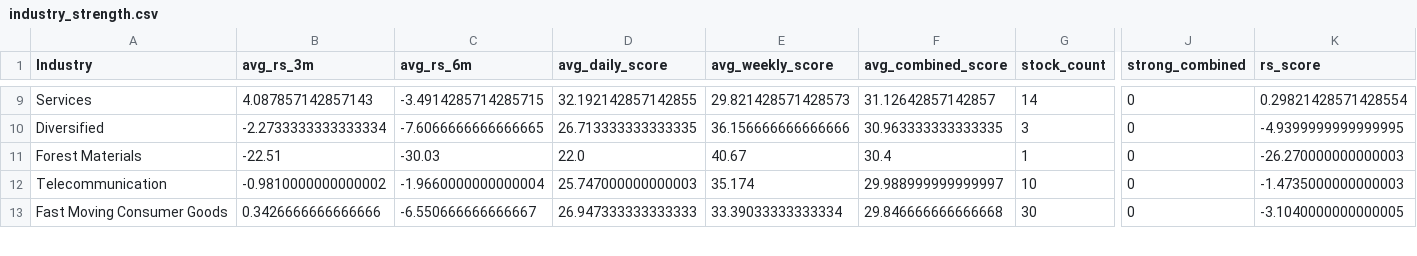
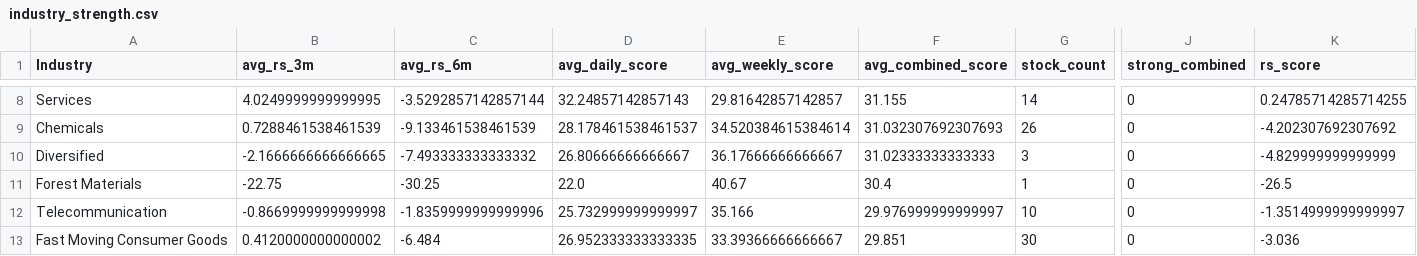
Before and after one commit to Sirgentehood/VCP-Stock-Dashboard, a CSV file: outputs/industry_strength.csv, drawn as a sheet; only a part is shown, gaps mark what is left out; addresses are those after the commit; rows hold the shown columns only; the diff covers the shown part only; the diff names each change by its address in the sheet, - before the commit and + after, or states it on an @@ line.

```diff
--- a/outputs/industry_strength.csv
+++ b/outputs/industry_strength.csv
-B8 (avg_rs_3m): 4.087857142857143
+B8 (avg_rs_3m): 4.0249999999999995
-C8 (avg_rs_6m): -3.4914285714285715
+C8 (avg_rs_6m): -3.5292857142857144
-D8 (avg_daily_score): 32.192142857142855
+D8 (avg_daily_score): 32.24857142857143
-E8 (avg_weekly_score): 29.821428571428573
+E8 (avg_weekly_score): 29.81642857142857
-F8 (avg_combined_score): 31.12642857142857
+F8 (avg_combined_score): 31.155
-K8 (rs_score): 0.29821428571428554
+K8 (rs_score): 0.24785714285714255
+row 9: Chemicals | 0.7288461538461539 | -9.133461538461539 | 28.178461538461537 | 34.520384615384614 | 31.032307692307693 | 26 | 0 | -4.202307692307692
-B10 (avg_rs_3m): -2.2733333333333334
+B10 (avg_rs_3m): -2.1666666666666665
-C10 (avg_rs_6m): -7.6066666666666665
+C10 (avg_rs_6m): -7.493333333333332
-D10 (avg_daily_score): 26.713333333333335
+D10 (avg_daily_score): 26.80666666666667
-E10 (avg_weekly_score): 36.156666666666666
+E10 (avg_weekly_score): 36.17666666666667
-F10 (avg_combined_score): 30.963333333333335
+F10 (avg_combined_score): 31.02333333333333
-K10 (rs_score): -4.9399999999999995
+K10 (rs_score): -4.829999999999999
-B11 (avg_rs_3m): -22.51
+B11 (avg_rs_3m): -22.75
-C11 (avg_rs_6m): -30.03
+C11 (avg_rs_6m): -30.25
-K11 (rs_score): -26.270000000000003
+K11 (rs_score): -26.5
-B12 (avg_rs_3m): -0.9810000000000002
+B12 (avg_rs_3m): -0.8669999999999998
-C12 (avg_rs_6m): -1.9660000000000004
+C12 (avg_rs_6m): -1.8359999999999996
-D12 (avg_daily_score): 25.747000000000003
+D12 (avg_daily_score): 25.732999999999997
-E12 (avg_weekly_score): 35.174
+E12 (avg_weekly_score): 35.166
-F12 (avg_combined_score): 29.988999999999997
+F12 (avg_combined_score): 29.976999999999997
-K12 (rs_score): -1.4735000000000003
+K12 (rs_score): -1.3514999999999997
-B13 (avg_rs_3m): 0.3426666666666666
+B13 (avg_rs_3m): 0.4120000000000002
-C13 (avg_rs_6m): -6.550666666666667
+C13 (avg_rs_6m): -6.484
-D13 (avg_daily_score): 26.947333333333333
+D13 (avg_daily_score): 26.952333333333335
-E13 (avg_weekly_score): 33.39033333333334
+E13 (avg_weekly_score): 33.39366666666667
-F13 (avg_combined_score): 29.846666666666668
+F13 (avg_combined_score): 29.851
-K13 (rs_score): -3.1040000000000005
+K13 (rs_score): -3.036
```
Also changed, not shown: 1 added row, 2 removed rows and 84 edited cells elsewhere in this file, outputs/vcp_combined_ranked.csv, outputs/vcp_daily_ranked.csv, 21 other files.
